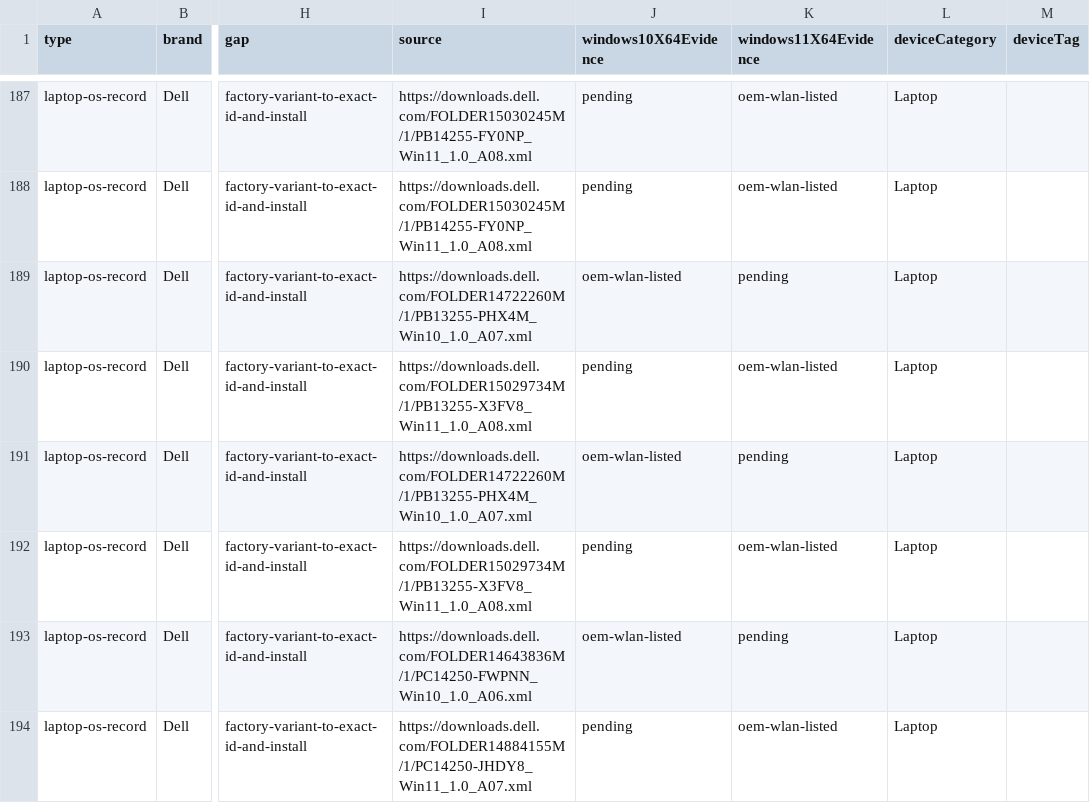
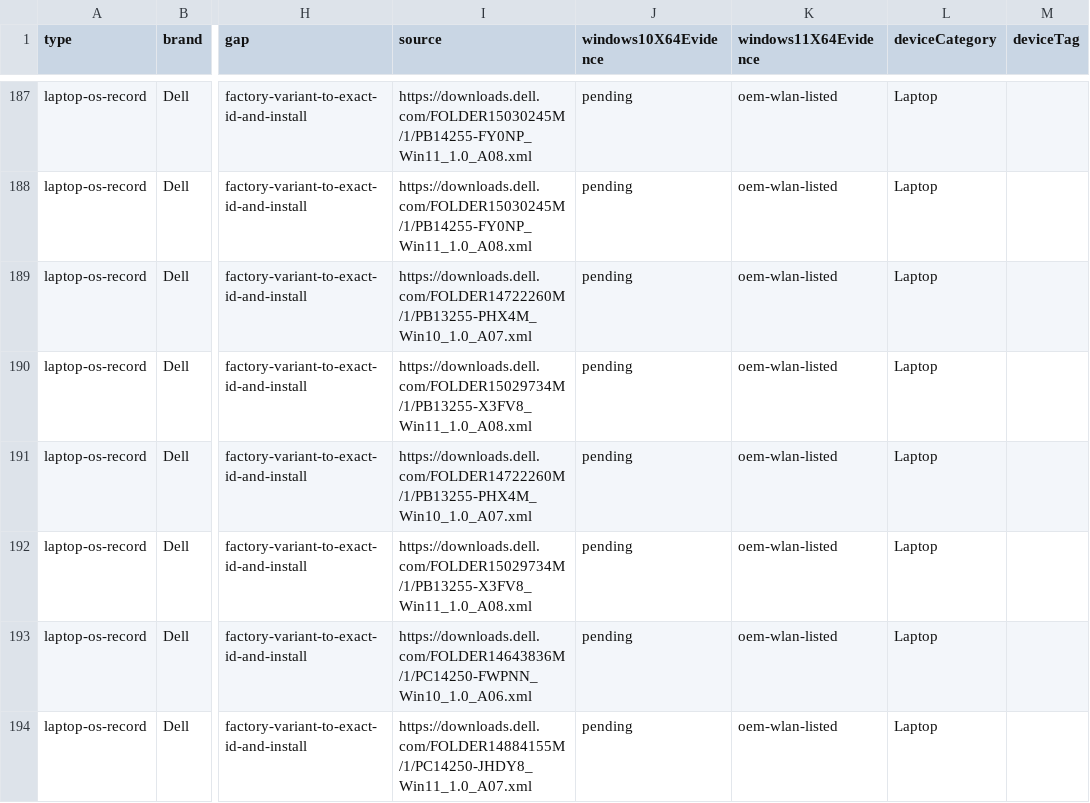
Before and after one commit to akikazu-pc/hardware-check, a CSV file: docs/network-rescue-model-gaps.csv, drawn as a sheet; only a part is shown, gaps mark what is left out; the diff covers the shown part only; the diff names each change by its address in the sheet, - before the commit and + after, or states it on an @@ line.

Commit message:
docs(rescue): gap inventory
Record the three closed cells and a per-pool table of the remaining 383 cells with the sources already checked and the evidence still missing.

```diff
--- a/docs/network-rescue-model-gaps.csv
+++ b/docs/network-rescue-model-gaps.csv
-J189 (windows10X64Evidence): oem-wlan-listed
+J189 (windows10X64Evidence): pending
-K189 (windows11X64Evidence): pending
+K189 (windows11X64Evidence): oem-wlan-listed
-J191 (windows10X64Evidence): oem-wlan-listed
+J191 (windows10X64Evidence): pending
-K191 (windows11X64Evidence): pending
+K191 (windows11X64Evidence): oem-wlan-listed
-J193 (windows10X64Evidence): oem-wlan-listed
+J193 (windows10X64Evidence): pending
-K193 (windows11X64Evidence): pending
+K193 (windows11X64Evidence): oem-wlan-listed
```
Also changed, not shown: 72 edited cells elsewhere in this file, 3 other files.
